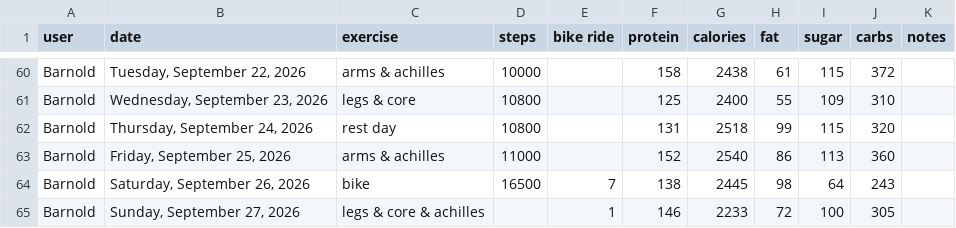
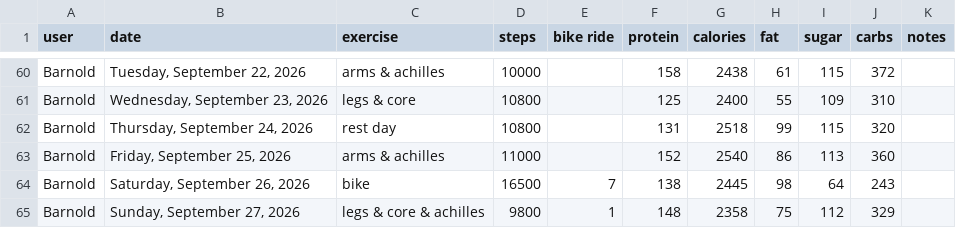
Before and after one commit to bcdatavis/fitness-tracker, a CSV file: log/fitness-log.csv, drawn as a sheet; only a part is shown, gaps mark what is left out.

Commit message:
Update fitness-log.csv

```diff
--- a/log/fitness-log.csv
+++ b/log/fitness-log.csv
@@ -64,2 +64,2 @@ Barnold,"Friday, September 25, 2026","arms & achilles",11000,,152,2540,86,113,36
 Barnold,"Saturday, September 26, 2026","bike",16500,7,138,2445,98,64,243,""
-Barnold,"Sunday, September 27, 2026","legs & core & achilles",,1,146,2233,72,100,305,""
+Barnold,"Sunday, September 27, 2026","legs & core & achilles",9800,1,148,2358,75,112,329,""
```
